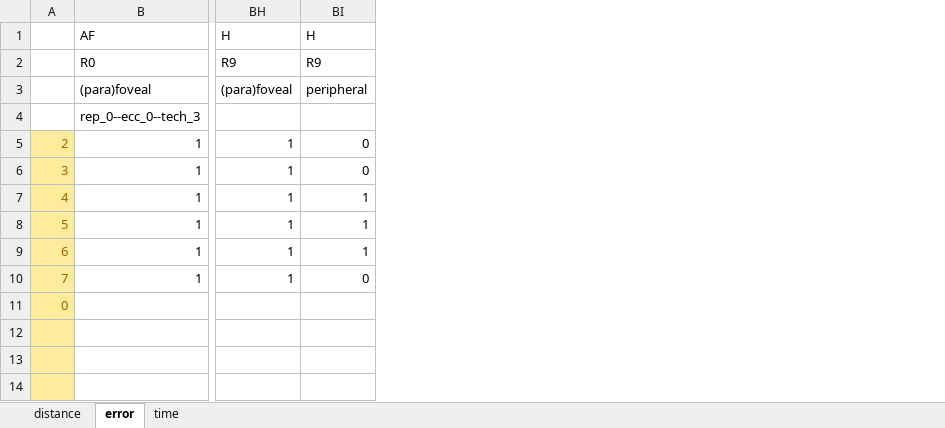
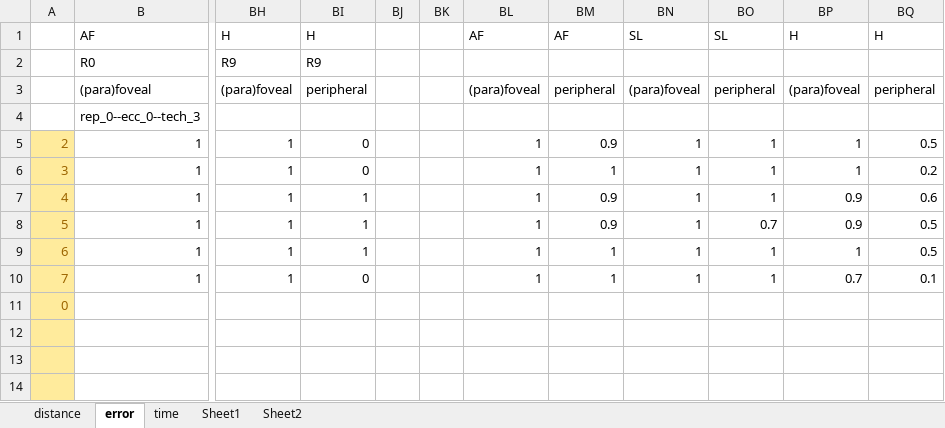
Before and after one commit to PerceptionStudy/Pilot4, an Excel workbook: UnityProject/results.xlsx, sheet error, drawn as a sheet; only a part is shown, gaps mark what is left out; values as stored, in another font and other column widths than the file's, no borders; charts and pictures not drawn; the diff names each change by its address in the sheet, - before the commit and + after, or states it on an @@ line.

```diff
--- a/UnityProject/results.xlsx (sheet error)
+++ b/UnityProject/results.xlsx (sheet error)
+sheet tab: Sheet1
+sheet tab: Sheet2
+column BJ, empty
+column BK, empty
+column BL, rows 1-10: AF |  | (para)foveal |  | 1 | 1 | 1 | 1 | 1 | 1
+column BM, rows 1-10: AF |  | peripheral |  | 0.9 | 1 | 0.9 | 0.9 | 1 | 1
+column BN, rows 1-10: SL |  | (para)foveal |  | 1 | 1 | 1 | 1 | 1 | 1
+column BO, rows 1-10: SL |  | peripheral |  | 1 | 1 | 1 | 0.7 | 1 | 1
+column BP, rows 1-10: H |  | (para)foveal |  | 1 | 1 | 0.9 | 0.9 | 1 | 0.7
+column BQ, rows 1-10: H |  | peripheral |  | 0.5 | 0.2 | 0.6 | 0.5 | 0.5 | 0.1
```
Also changed, not shown: sheet time, charts or pictures.
